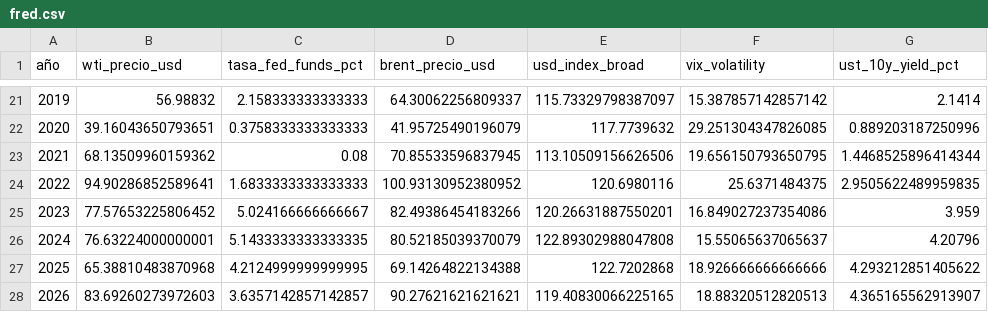
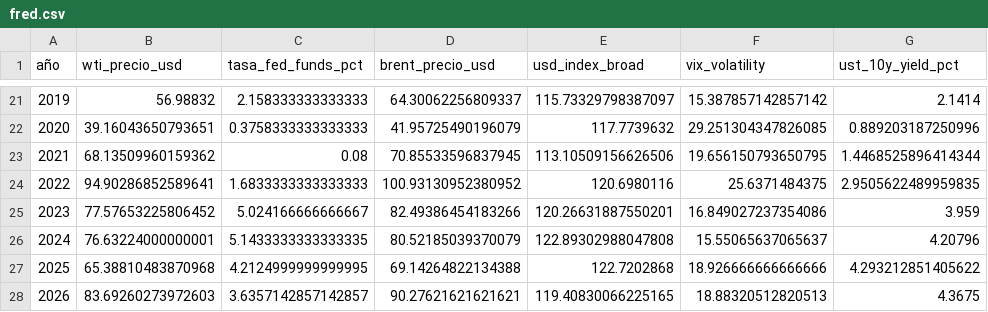
Before and after one commit to Felipegomeze2/ICIV, a CSV file: iciv/data/raw/fred.csv, drawn as a sheet; only a part is shown, gaps mark what is left out.

```diff
--- a/iciv/data/raw/fred.csv
+++ b/iciv/data/raw/fred.csv
@@ -27,2 +27,2 @@
 2025,65.38810483870968,4.2124999999999995,69.14264822134388,122.7202868,18.926666666666666,4.293212851405622
-2026,83.69260273972603,3.6357142857142857,90.27621621621621,119.40830066225165,18.88320512820513,4.365165562913907
+2026,83.69260273972603,3.6357142857142857,90.27621621621621,119.40830066225165,18.88320512820513,4.3675
```
Also changed, not shown: iciv/data/processed/pulse_forecast_backtest.csv, iciv/data/raw/gdelt_monthly.csv, 11 other files.
